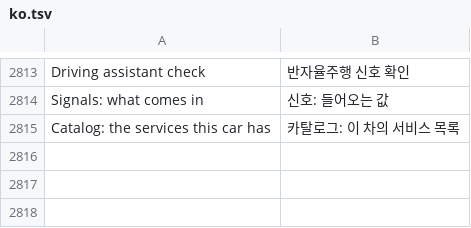
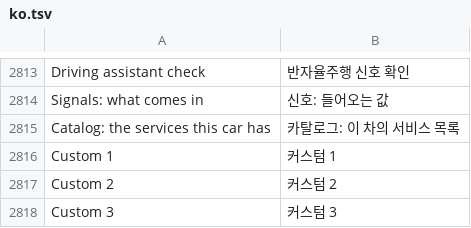
Before and after one commit to akakingj/myapp-cluster, a TSV file: kit/runtime/locales/ko.tsv, drawn as a sheet; only a part is shown, gaps mark what is left out.

```diff
--- a/kit/runtime/locales/ko.tsv
+++ b/kit/runtime/locales/ko.tsv
@@ -2815 +2815,4 @@ Signals: what comes in	신호: 들어오는 값
 Catalog: the services this car has	카탈로그: 이 차의 서비스 목록
+Custom 1	커스텀 1
+Custom 2	커스텀 2
+Custom 3	커스텀 3
```
Also changed, not shown: 16 other files.
